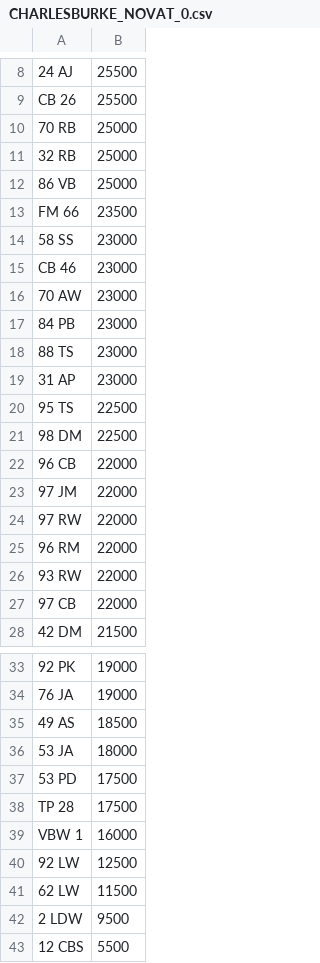
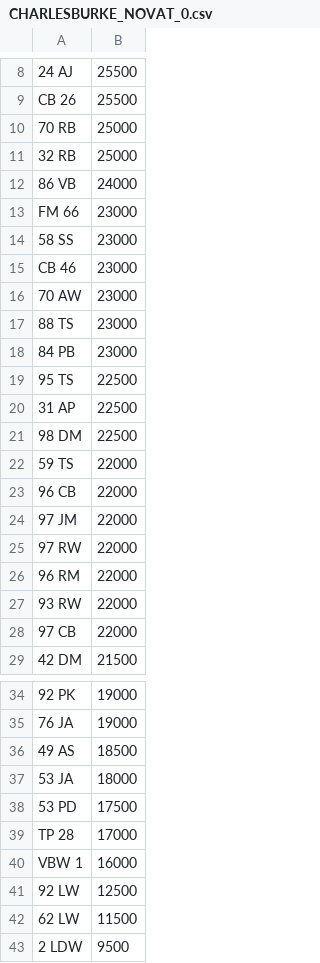
Before and after one commit to martinsumner/simplyreg, a CSV file: csv/CHARLESBURKE_NOVAT_0.csv, drawn as a sheet; only a part is shown, gaps mark what is left out; the shorter side is filled out with more unchanged rows; removed rows and columns are numbered as before the commit, all else as after; the diff names each change by its address in the sheet, - before the commit and + after, or states it on an @@ line.

Commit message:
Update CHARLESBURKE_NOVAT_0.csv

```diff
--- a/csv/CHARLESBURKE_NOVAT_0.csv
+++ b/csv/CHARLESBURKE_NOVAT_0.csv
-B12: 25000
+B12: 24000
-B13: 23500
+B13: 23000
@@ row 18 moved to row 17: 88 TS @@
-row 19: 31 AP | 23000
+row 20: 31 AP | 22500
+row 22: 59 TS | 22000
-B39: 17500
+B39: 17000
```
